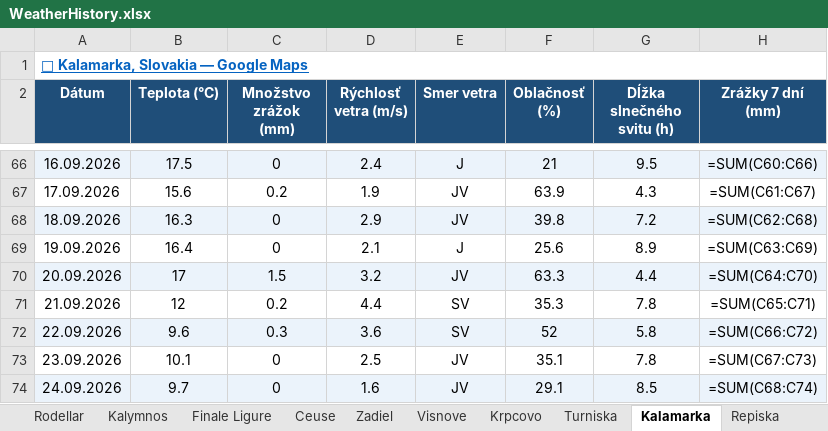
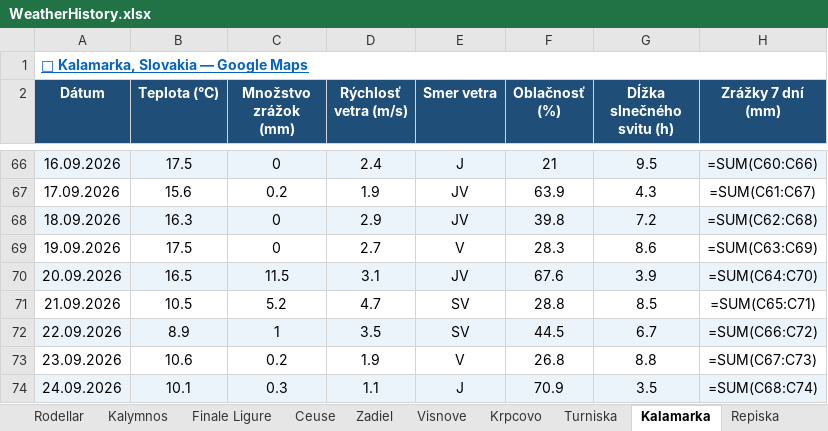
Before and after one commit to slavo1976/AgentWeather, an Excel workbook: WeatherHistory.xlsx, sheet Kalamarka, drawn as a sheet; only a part is shown, gaps mark what is left out; values as stored, in another font and other column widths than the file's, no borders; formulas without a stored value are shown as written; the diff covers the shown part only; the diff names each change by its address in the sheet, - before the commit and + after, or states it on an @@ line.

```diff
--- a/WeatherHistory.xlsx (sheet Kalamarka)
+++ b/WeatherHistory.xlsx (sheet Kalamarka)
-B69 (Teplota (°C)): 16.4
+B69 (Teplota (°C)): 17.5
-D69 (Rýchlosť vetra (m/s)): 2.1
+D69 (Rýchlosť vetra (m/s)): 2.7
-E69 (Smer vetra): J
+E69 (Smer vetra): V
-F69 (Oblačnosť (%)): 25.6
+F69 (Oblačnosť (%)): 28.3
-G69 (Dĺžka slnečného svitu (h)): 8.9
+G69 (Dĺžka slnečného svitu (h)): 8.6
-B70 (Teplota (°C)): 17
+B70 (Teplota (°C)): 16.5
-C70 (Množstvo zrážok (mm)): 1.5
+C70 (Množstvo zrážok (mm)): 11.5
-D70 (Rýchlosť vetra (m/s)): 3.2
+D70 (Rýchlosť vetra (m/s)): 3.1
-F70 (Oblačnosť (%)): 63.3
+F70 (Oblačnosť (%)): 67.6
-G70 (Dĺžka slnečného svitu (h)): 4.4
+G70 (Dĺžka slnečného svitu (h)): 3.9
-B71 (Teplota (°C)): 12
+B71 (Teplota (°C)): 10.5
-C71 (Množstvo zrážok (mm)): 0.2
+C71 (Množstvo zrážok (mm)): 5.2
-D71 (Rýchlosť vetra (m/s)): 4.4
+D71 (Rýchlosť vetra (m/s)): 4.7
-F71 (Oblačnosť (%)): 35.3
+F71 (Oblačnosť (%)): 28.8
-G71 (Dĺžka slnečného svitu (h)): 7.8
+G71 (Dĺžka slnečného svitu (h)): 8.5
-B72 (Teplota (°C)): 9.6
+B72 (Teplota (°C)): 8.9
-C72 (Množstvo zrážok (mm)): 0.3
+C72 (Množstvo zrážok (mm)): 1
-D72 (Rýchlosť vetra (m/s)): 3.6
+D72 (Rýchlosť vetra (m/s)): 3.5
-F72 (Oblačnosť (%)): 52
+F72 (Oblačnosť (%)): 44.5
-G72 (Dĺžka slnečného svitu (h)): 5.8
+G72 (Dĺžka slnečného svitu (h)): 6.7
-B73 (Teplota (°C)): 10.1
+B73 (Teplota (°C)): 10.6
-C73 (Množstvo zrážok (mm)): 0
+C73 (Množstvo zrážok (mm)): 0.2
-D73 (Rýchlosť vetra (m/s)): 2.5
+D73 (Rýchlosť vetra (m/s)): 1.9
-E73 (Smer vetra): JV
+E73 (Smer vetra): V
-F73 (Oblačnosť (%)): 35.1
+F73 (Oblačnosť (%)): 26.8
-G73 (Dĺžka slnečného svitu (h)): 7.8
+G73 (Dĺžka slnečného svitu (h)): 8.8
-B74 (Teplota (°C)): 9.7
+B74 (Teplota (°C)): 10.1
-C74 (Množstvo zrážok (mm)): 0
+C74 (Množstvo zrážok (mm)): 0.3
-D74 (Rýchlosť vetra (m/s)): 1.6
+D74 (Rýchlosť vetra (m/s)): 1.1
-E74 (Smer vetra): JV
+E74 (Smer vetra): J
-F74 (Oblačnosť (%)): 29.1
+F74 (Oblačnosť (%)): 70.9
-G74 (Dĺžka slnečného svitu (h)): 8.5
+G74 (Dĺžka slnečného svitu (h)): 3.5
```
Also changed, not shown: 1 added row elsewhere in this sheet, sheet Turniska, sheet Buzet, sheet Zadiel, sheet Starigrad, sheet Adrspach, sheet Leonidio, 13 more sheets.
